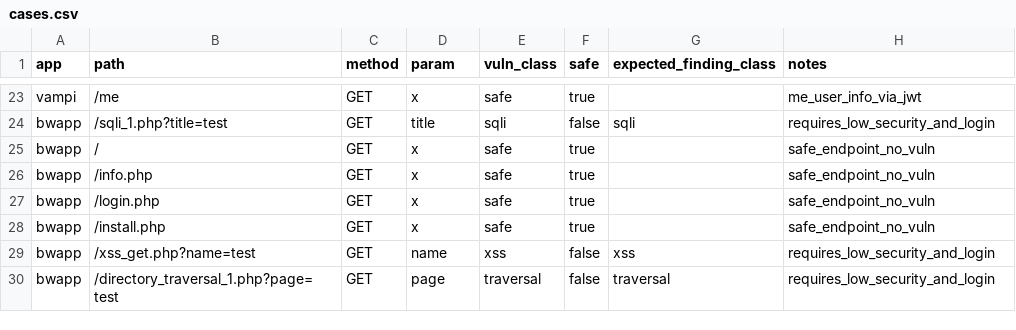
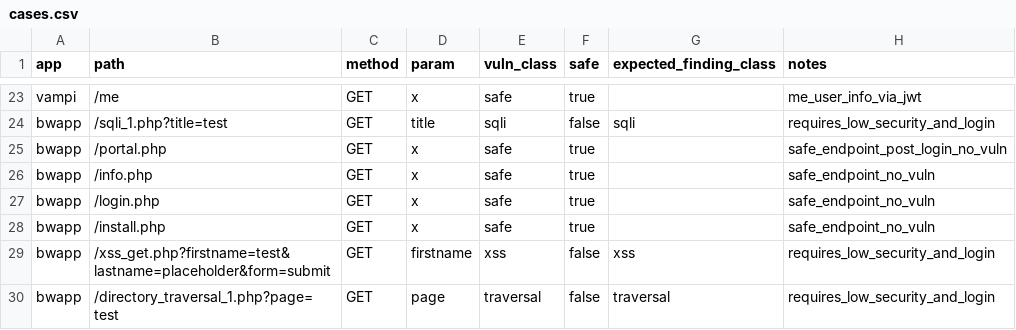
Before and after one commit to Hetaireia/janissary, a CSV file: benchmark/track_c/cases.csv, drawn as a sheet; only a part is shown, gaps mark what is left out.

Commit message:
phase-3: correct bwapp cases (xss param, / -> /portal.php); supersedes 0d691bf
cmd-81 diagnosis: xss_get.php uses firstname/lastname not name; / 302s to /portal.php (scanner aborts on empty body at /). Correction per probe. Run: tp=2 fp=0 fn=1 tn=4 P=1 R=0.6667 F1=0.8 fp_rate_safe=0

```diff
--- a/benchmark/track_c/cases.csv
+++ b/benchmark/track_c/cases.csv
@@ -24,3 +24,3 @@ vampi,/me,GET,x,safe,true,,me_user_info_via_jwt
 bwapp,/sqli_1.php?title=test,GET,title,sqli,false,sqli,requires_low_security_and_login
-bwapp,/,GET,x,safe,true,,safe_endpoint_no_vuln
+bwapp,/portal.php,GET,x,safe,true,,safe_endpoint_post_login_no_vuln
 bwapp,/info.php,GET,x,safe,true,,safe_endpoint_no_vuln
@@ -28,3 +28,3 @@ bwapp,/login.php,GET,x,safe,true,,safe_endpoint_no_vuln
 bwapp,/install.php,GET,x,safe,true,,safe_endpoint_no_vuln
-bwapp,/xss_get.php?name=test,GET,name,xss,false,xss,requires_low_security_and_login
+bwapp,/xss_get.php?firstname=test&lastname=placeholder&form=submit,GET,firstname,xss,false,xss,requires_low_security_and_login
 bwapp,/directory_traversal_1.php?page=test,GET,page,traversal,false,traversal,requires_low_security_and_login
```
Also changed, not shown: 10 other files.
